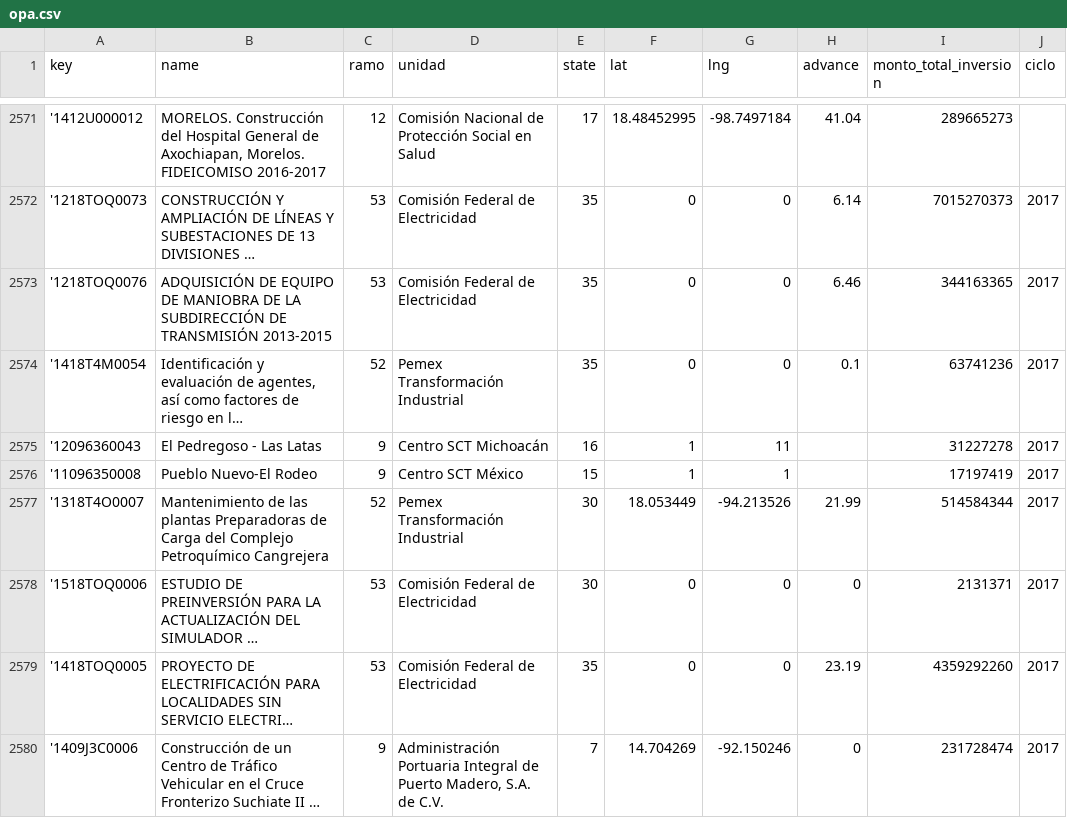
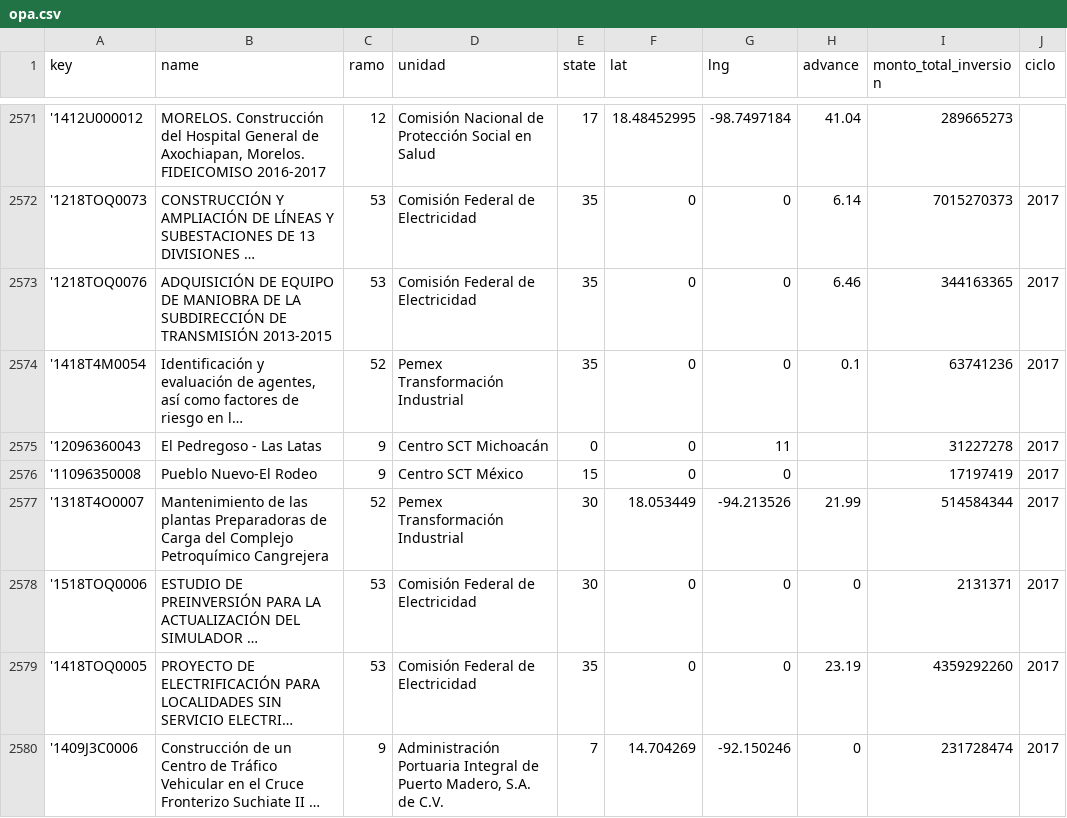
Before and after one commit to transpresupuestaria/map-server-shcp, a CSV file: public/csv/opa.csv, drawn as a sheet; only a part is shown, gaps mark what is left out; long unchanged cells end in …; the diff names each change by its address in the sheet, - before the commit and + after, or states it on an @@ line.

Commit message:
Update opa.csv

```diff
--- a/public/csv/opa.csv
+++ b/public/csv/opa.csv
-E2575 (state): 16
+E2575 (state): 0
-F2575:F2576 (lat): 1
+F2575:F2576 (lat): 0
-G2576 (lng): 1
+G2576 (lng): 0
```
